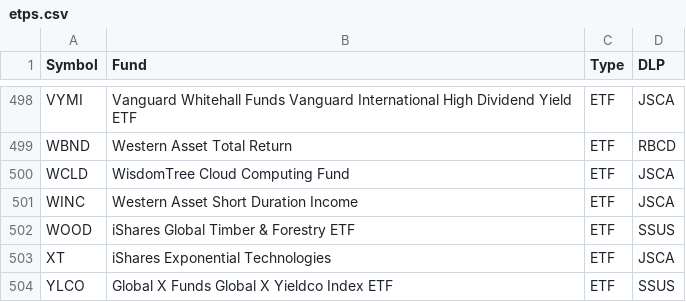
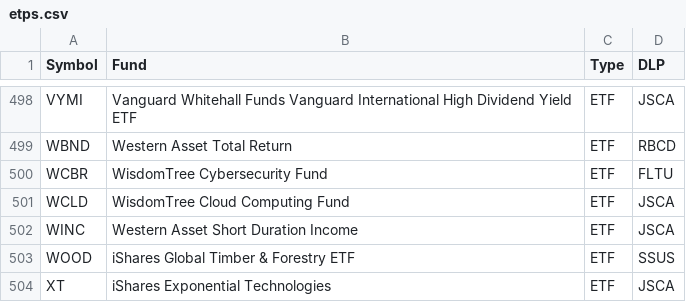
Before and after one commit to haoenhui/nasdaq-listed-etps, a CSV file: etps.csv, drawn as a sheet; only a part is shown, gaps mark what is left out; the shorter side is filled out with more unchanged rows; the diff names each change by its address in the sheet, - before the commit and + after, or states it on an @@ line.

Commit message:
2021-01-28+T23:00:11

```diff
--- a/etps.csv
+++ b/etps.csv
+row 500: WCBR | WisdomTree Cybersecurity Fund | ETF | FLTU
```
